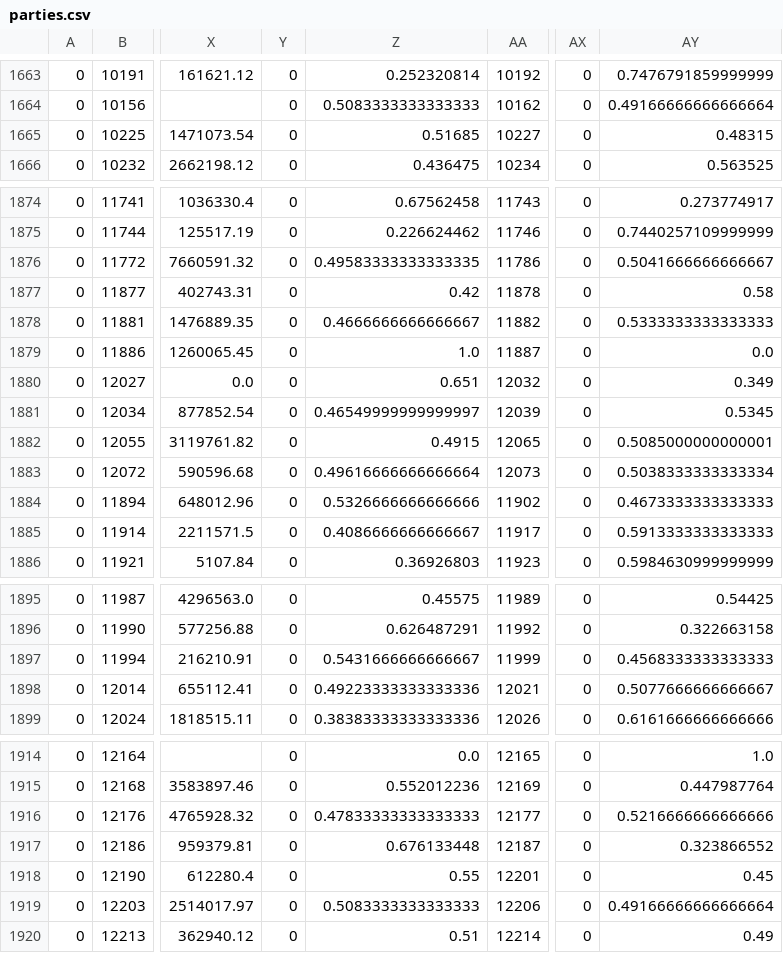
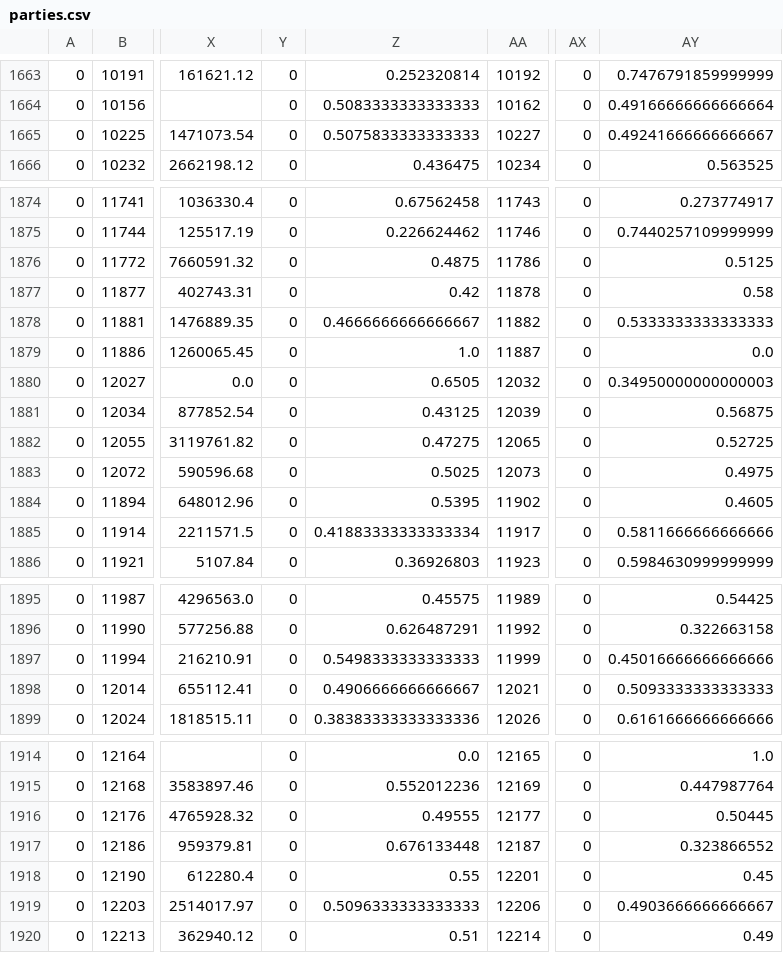
Before and after one commit to tynanseltzer/midtermML, a CSV file: data/parties.csv, drawn as a sheet; only a part is shown, gaps mark what is left out; the diff covers the shown part only; the diff names each change by its address in the sheet, - before the commit and + after, or states it on an @@ line.

```diff
--- a/data/parties.csv
+++ b/data/parties.csv
-Z1665: 0.51685
+Z1665: 0.5075833333333333
-AY1665: 0.48315
+AY1665: 0.49241666666666667
-Z1876: 0.49583333333333335
+Z1876: 0.4875
-AY1876: 0.5041666666666667
+AY1876: 0.5125
-Z1880: 0.651
+Z1880: 0.6505
-AY1880: 0.349
+AY1880: 0.34950000000000003
-Z1881: 0.46549999999999997
+Z1881: 0.43125
-AY1881: 0.5345
+AY1881: 0.56875
-Z1882: 0.4915
+Z1882: 0.47275
-AY1882: 0.5085000000000001
+AY1882: 0.52725
-Z1883: 0.49616666666666664
+Z1883: 0.5025
-AY1883: 0.5038333333333334
+AY1883: 0.4975
-Z1884: 0.5326666666666666
+Z1884: 0.5395
-AY1884: 0.4673333333333333
+AY1884: 0.4605
-Z1885: 0.4086666666666667
+Z1885: 0.41883333333333334
-AY1885: 0.5913333333333333
+AY1885: 0.5811666666666666
-Z1897: 0.5431666666666667
+Z1897: 0.5498333333333333
-AY1897: 0.4568333333333333
+AY1897: 0.45016666666666666
-Z1898: 0.49223333333333336
+Z1898: 0.4906666666666667
-AY1898: 0.5077666666666667
+AY1898: 0.5093333333333333
-Z1916: 0.47833333333333333
+Z1916: 0.49555
-AY1916: 0.5216666666666666
+AY1916: 0.50445
-Z1919: 0.5083333333333333
+Z1919: 0.5096333333333333
-AY1919: 0.49166666666666664
+AY1919: 0.4903666666666667
```
Also changed, not shown: 30 edited cells elsewhere in this file, 1 other file.
